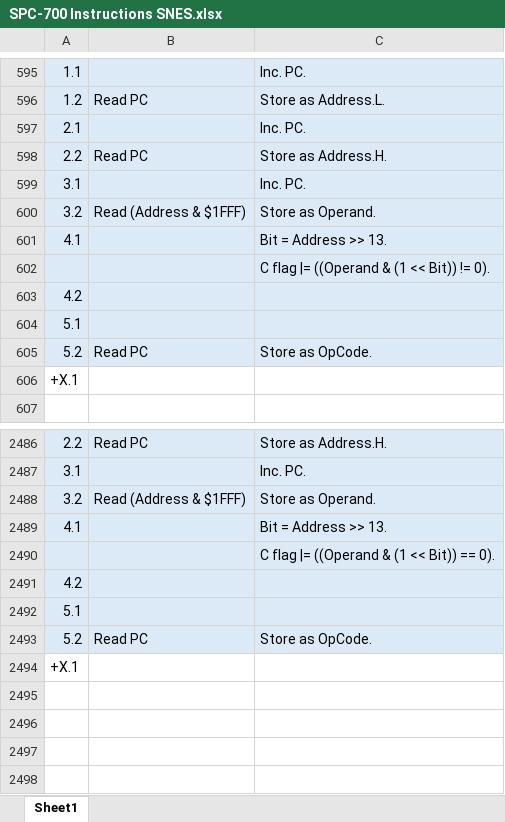
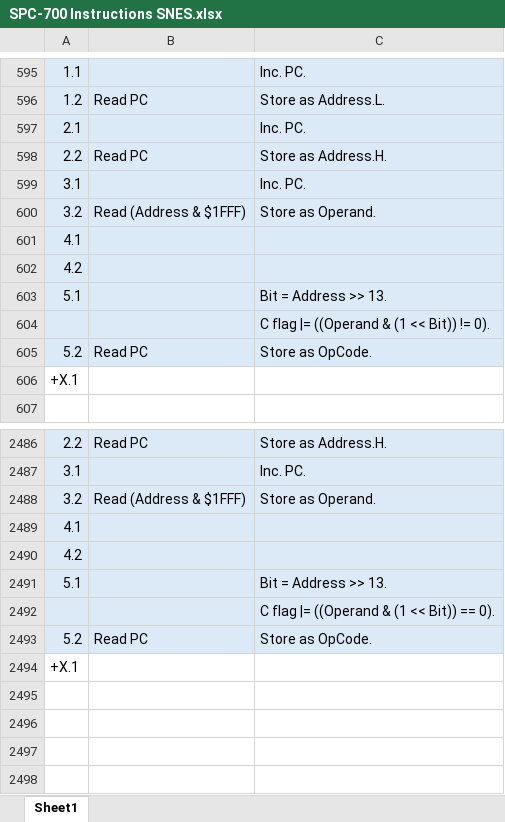
Before and after one commit to L-Spiro/BirdSNES, an Excel workbook: Research/Instructions/SPC-700 Instructions SNES.xlsx, sheet Sheet1, drawn as a sheet; only a part is shown, gaps mark what is left out; values as stored, in another font and other column widths than the file's, no borders; removed rows and columns are numbered as before the commit, all else as after; the diff names each change by its address in the sheet, - before the commit and + after, or states it on an @@ line.

```diff
--- a/Research/Instructions/SPC-700 Instructions SNES.xlsx (sheet Sheet1)
+++ b/Research/Instructions/SPC-700 Instructions SNES.xlsx (sheet Sheet1)
-C601: Bit = Address >> 13.
+C601: (empty)
@@ row 603 moved to row 602: 4.2 @@
+row 603: 5.1 |  | Bit = Address >> 13.
-row 604: 5.1
-C2489: Bit = Address >> 13.
+C2489: (empty)
@@ row 2491 moved to row 2490: 4.2 @@
+row 2491: 5.1 |  | Bit = Address >> 13.
-row 2492: 5.1
```
Also changed, not shown: Research/Instructions/Ricoh 5A22 Instructions Emulation SNES.xlsx, Research/Instructions/Ricoh 5A22 Instructions Native SNES.xlsx, 6 other files.
